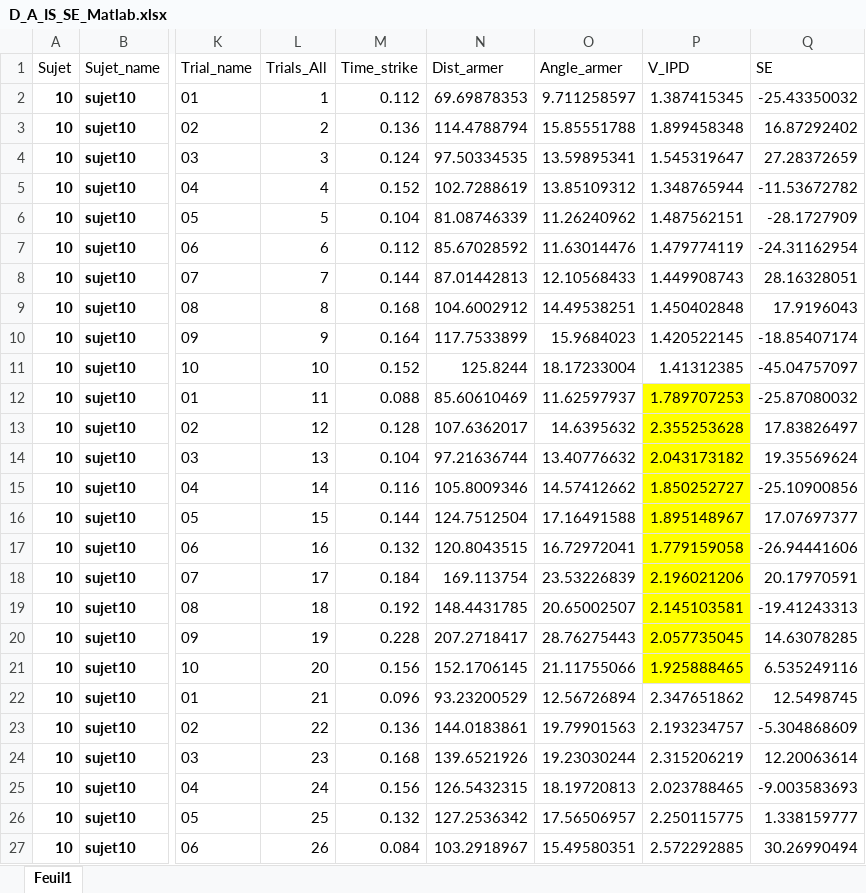
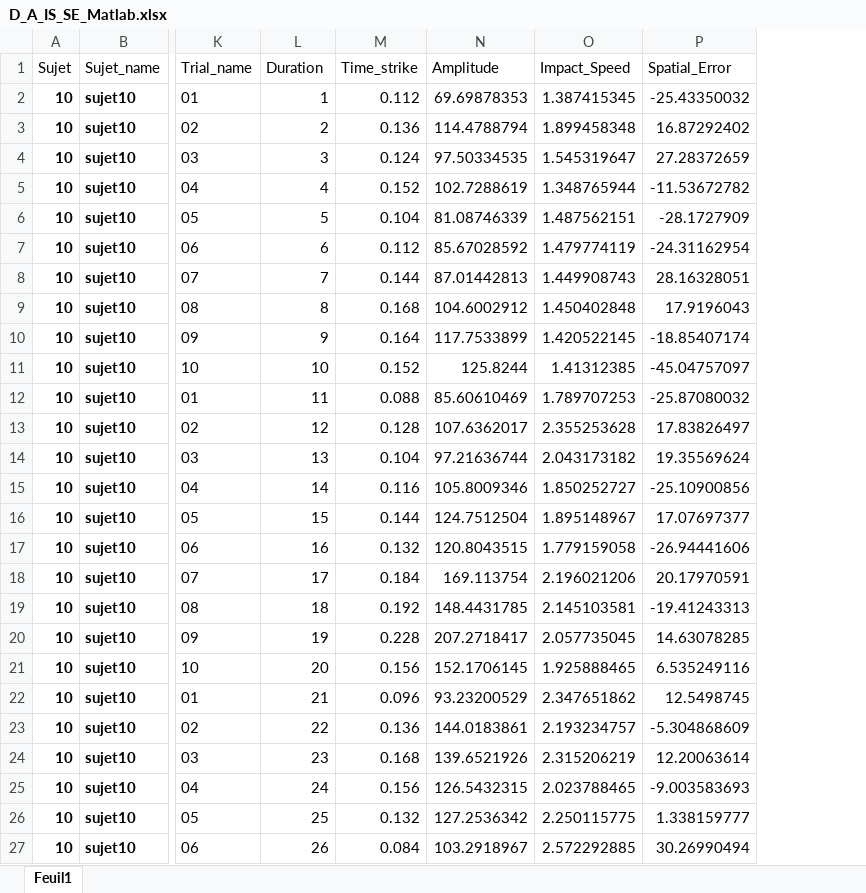
Before and after one commit to Dr-FAMIE/Spatio-Temporal_Strategies, an Excel workbook: 1_Correlation_r_Z/D_A_IS_SE_Matlab.xlsx, sheet Feuil1, drawn as a sheet; only a part is shown, gaps mark what is left out; values as stored, in another font and other column widths than the file's, no borders; removed rows and columns are numbered as before the commit, all else as after; the diff names each change by its address in the sheet, - before the commit and + after, or states it on an @@ line.

```diff
--- a/1_Correlation_r_Z/D_A_IS_SE_Matlab.xlsx (sheet Feuil1)
+++ b/1_Correlation_r_Z/D_A_IS_SE_Matlab.xlsx (sheet Feuil1)
-column O (Angle_armer), rows 2-27: 9.711258597 | 15.85551788 | 13.59895341 | 13.85109312 | 11.26240962 | 11.63014476 | 12.10568433 | 14.49538251 | 15.9684023 | 18.17233004 | 11.62597937 | 14.6395632 | 13.40776632 | 14.57412662 | 17.16491588 | 16.72972041 | 23.53226839 | 20.65002507 | 28.76275443 | 21.11755066 | 12.56726894 | 19.79901563 | 19.23030244 | 18.19720813 | 17.56506957 | 15.49580351
-L1: Trials_All
+L1: Duration
-N1: Dist_armer
+N1: Amplitude
-O1: V_IPD
+O1: Impact_Speed
-P1: SE
+P1: Spatial_Error
-O12:O21 fill: #FFFF00
+O12:O21 fill: none
```
Also changed, not shown: 1_Correlation_r_Z/r_&_Z_values.xlsx, 10 other files.
